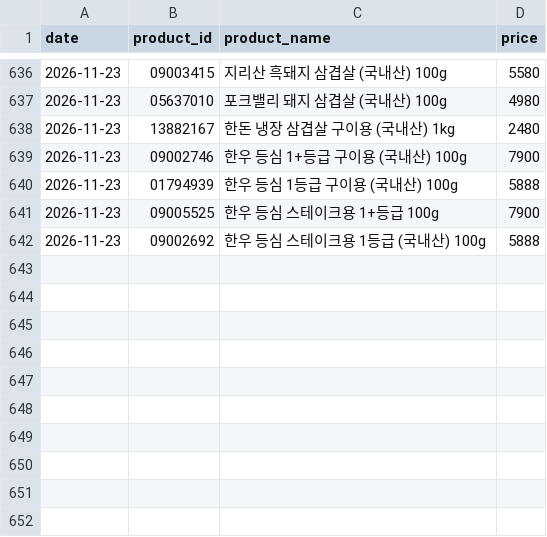
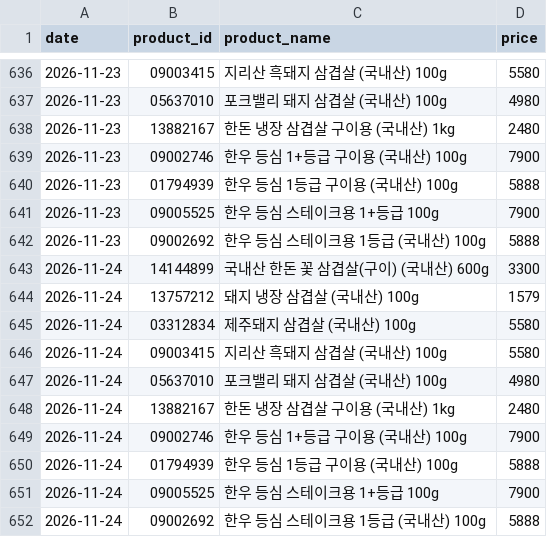
Before and after one commit to pyw31337/meat, a CSV file: history/prices.csv, drawn as a sheet; only a part is shown, gaps mark what is left out.

```diff
--- a/history/prices.csv
+++ b/history/prices.csv
@@ -642 +642,11 @@ date,product_id,product_name,price
 2026-11-23,09002692,한우 등심 스테이크용 1등급 (국내산) 100g,5888
+2026-11-24,14144899,국내산 한돈 꽃 삼겹살(구이) (국내산) 600g,3300
+2026-11-24,13757212,돼지 냉장 삼겹살 (국내산) 100g,1579
+2026-11-24,03312834,제주돼지 삼겹살 (국내산) 100g,5580
+2026-11-24,09003415,지리산 흑돼지 삼겹살 (국내산) 100g,5580
+2026-11-24,05637010,포크밸리 돼지 삼겹살 (국내산) 100g,4980
+2026-11-24,13882167,한돈 냉장 삼겹살 구이용 (국내산) 1kg,2480
+2026-11-24,09002746,한우 등심 1+등급 구이용 (국내산) 100g,7900
+2026-11-24,01794939,한우 등심 1등급 구이용 (국내산) 100g,5888
+2026-11-24,09005525,한우 등심 스테이크용 1+등급 100g,7900
+2026-11-24,09002692,한우 등심 스테이크용 1등급 (국내산) 100g,5888
```
Also changed, not shown: 3 other files.
